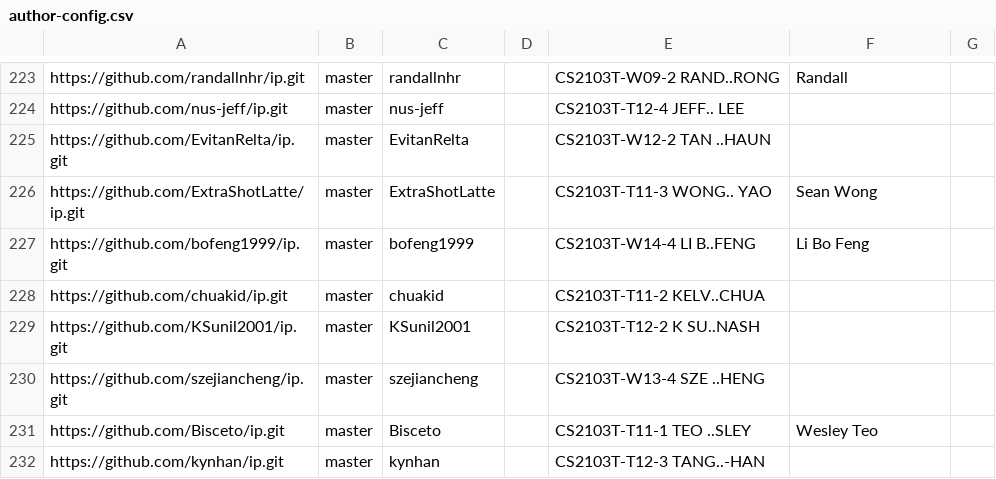
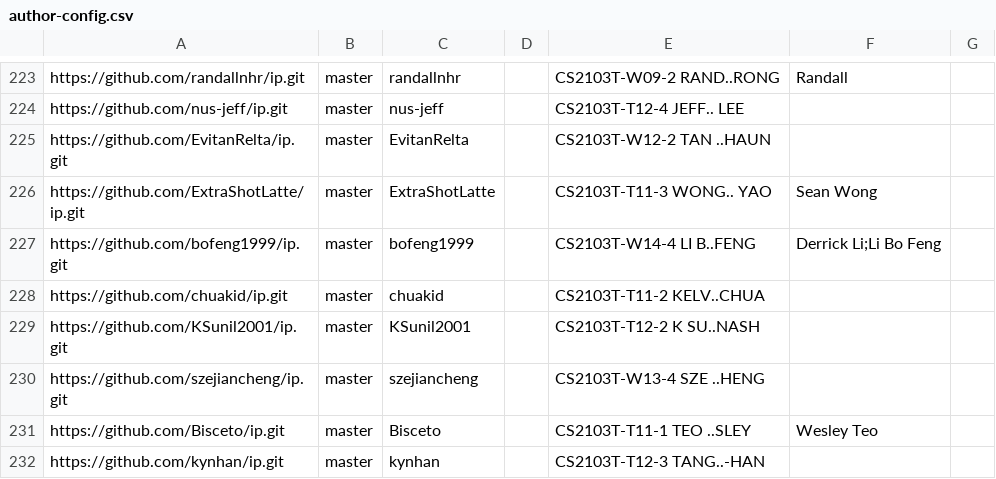
Before and after one commit to nus-cs2103-AY2223S2/ip-dashboard, a CSV file: configs/author-config.csv, drawn as a sheet; only a part is shown, gaps mark what is left out.

Commit message:
Update configs

```diff
--- a/configs/author-config.csv
+++ b/configs/author-config.csv
@@ -226,3 +226,3 @@ https://github.com/EvitanRelta/ip.git,master,EvitanRelta,,CS2103T-W12-2 TAN ..HA
 https://github.com/ExtraShotLatte/ip.git,master,ExtraShotLatte,,CS2103T-T11-3 WONG.. YAO,Sean Wong,
-https://github.com/bofeng1999/ip.git,master,bofeng1999,,CS2103T-W14-4 LI B..FENG,Li Bo Feng,
+https://github.com/bofeng1999/ip.git,master,bofeng1999,,CS2103T-W14-4 LI B..FENG,Derrick Li;Li Bo Feng,
 https://github.com/chuakid/ip.git,master,chuakid,,CS2103T-T11-2 KELV..CHUA,,
```
